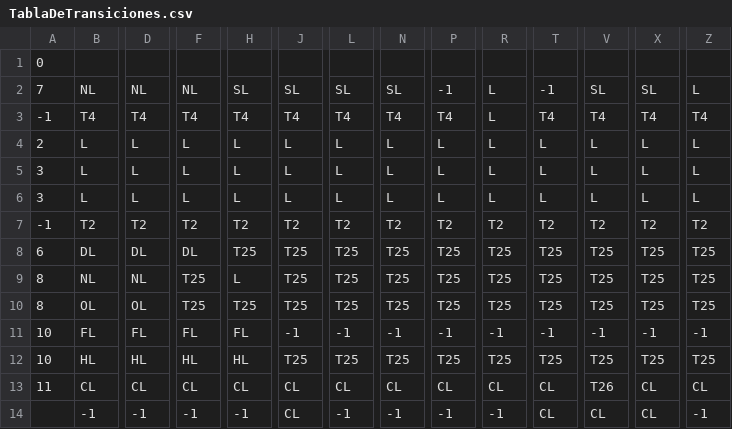
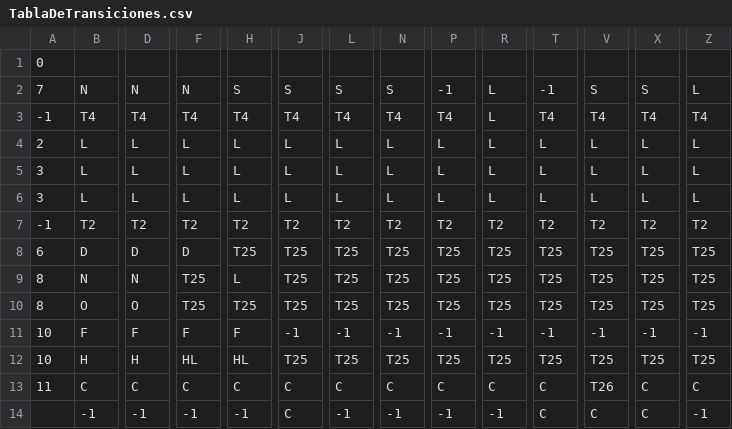
Before and after one commit to CHA0S14/Analizador-JavaScript-PL, a CSV file: TablaDeTransiciones.csv, drawn as a sheet; only a part is shown, gaps mark what is left out; the diff covers the shown part only; the diff names each change by its address in the sheet, - before the commit and + after, or states it on an @@ line.

```diff
--- a/TablaDeTransiciones.csv
+++ b/TablaDeTransiciones.csv
-B2: NL
+B2: N
-D2: NL
+D2: N
-F2: NL
+F2: N
-H2: SL
+H2: S
-J2: SL
+J2: S
-L2: SL
+L2: S
-N2: SL
+N2: S
-V2: SL
+V2: S
-X2: SL
+X2: S
-B8: DL
+B8: D
-D8: DL
+D8: D
-F8: DL
+F8: D
-B9: NL
+B9: N
-D9: NL
+D9: N
-B10: OL
+B10: O
-D10: OL
+D10: O
-B11: FL
+B11: F
-D11: FL
+D11: F
-F11: FL
+F11: F
-H11: FL
+H11: F
-B12: HL
+B12: H
-D12: HL
+D12: H
-B13: CL
+B13: C
-D13: CL
+D13: C
-F13: CL
+F13: C
-H13: CL
+H13: C
-J13:J14: CL
+J13:J14: C
-L13: CL
+L13: C
-N13: CL
+N13: C
-P13: CL
+P13: C
-R13: CL
+R13: C
-T13:T14: CL
+T13:T14: C
-X13:X14: CL
+X13:X14: C
-Z13: CL
+Z13: C
-V14: CL
+V14: C
```
Also changed, not shown: 58 edited cells elsewhere in this file, 2 other files.
